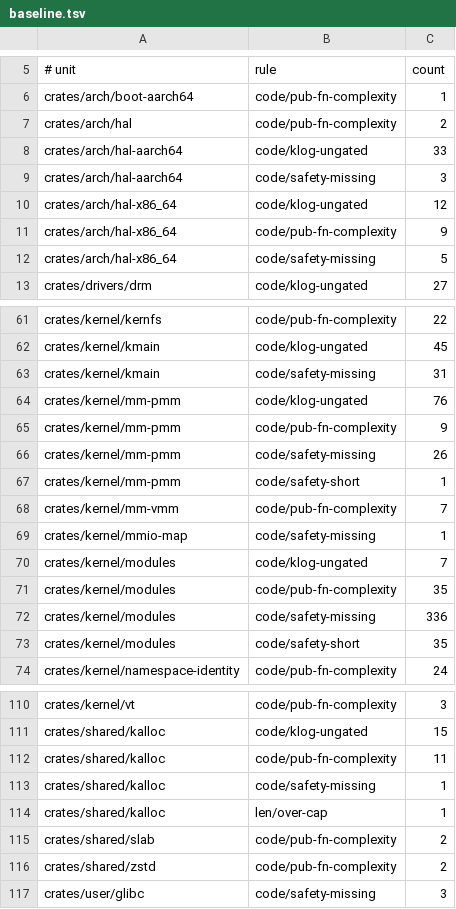
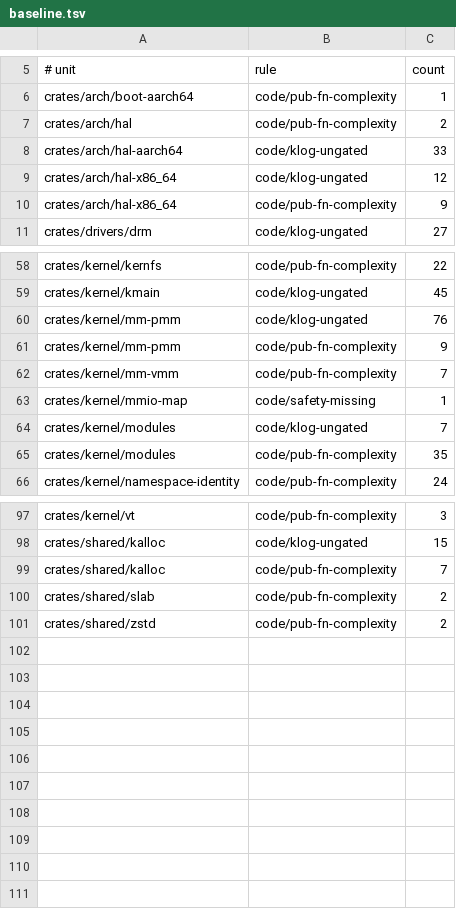
Before and after one commit to watkinslabs/oxide, a TSV file: tools/spec-lint/baseline.tsv, drawn as a sheet; only a part is shown, gaps mark what is left out; the diff covers the shown part only.

Commit message:
ci: tighten the spec-lint ratchet baseline to the real counts
The gate passes on any count at or below baseline, so findings a merged PR
already fixed stay unlocked until the baseline is rewritten — 526 of them
here, including the 147 this branch fixed and the 371 that four earlier
burndown PRs left behind (crates/kernel/modules code/safety-missing was
stored as 336 against a real count of 0, so every one of them could have
been reintroduced with the gate green).

Baseline total 2468 -> 1942. --update writes min(current, baseline) per key,
so every line is a decrease and keys this branch did not touch produce no
diff; a key that reaches zero drops out of the file, which is stricter still
because absent-from-baseline is compared as 0.

```diff
--- a/tools/spec-lint/baseline.tsv
+++ b/tools/spec-lint/baseline.tsv
@@ -8,6 +8,4 @@ crates/arch/hal	code/pub-fn-complexity	2
 crates/arch/hal-aarch64	code/klog-ungated	33
-crates/arch/hal-aarch64	code/safety-missing	3
 crates/arch/hal-x86_64	code/klog-ungated	12
 crates/arch/hal-x86_64	code/pub-fn-complexity	9
-crates/arch/hal-x86_64	code/safety-missing	5
 crates/drivers/drm	code/klog-ungated	27
@@ -62,7 +59,4 @@ crates/kernel/kernfs	code/pub-fn-complexity	22
 crates/kernel/kmain	code/klog-ungated	45
-crates/kernel/kmain	code/safety-missing	31
 crates/kernel/mm-pmm	code/klog-ungated	76
 crates/kernel/mm-pmm	code/pub-fn-complexity	9
-crates/kernel/mm-pmm	code/safety-missing	26
-crates/kernel/mm-pmm	code/safety-short	1
 crates/kernel/mm-vmm	code/pub-fn-complexity	7
@@ -71,4 +65,2 @@ crates/kernel/modules	code/klog-ungated	7
 crates/kernel/modules	code/pub-fn-complexity	35
-crates/kernel/modules	code/safety-missing	336
-crates/kernel/modules	code/safety-short	35
 crates/kernel/namespace-identity	code/pub-fn-complexity	24
@@ -111,7 +98,4 @@ crates/kernel/vt	code/pub-fn-complexity	3
 crates/shared/kalloc	code/klog-ungated	15
-crates/shared/kalloc	code/pub-fn-complexity	11
-crates/shared/kalloc	code/safety-missing	1
-crates/shared/kalloc	len/over-cap	1
+crates/shared/kalloc	code/pub-fn-complexity	7
 crates/shared/slab	code/pub-fn-complexity	2
 crates/shared/zstd	code/pub-fn-complexity	2
-crates/user/glibc	code/safety-missing	3
```
Also changed, not shown: 6 removed rows elsewhere in this file.
